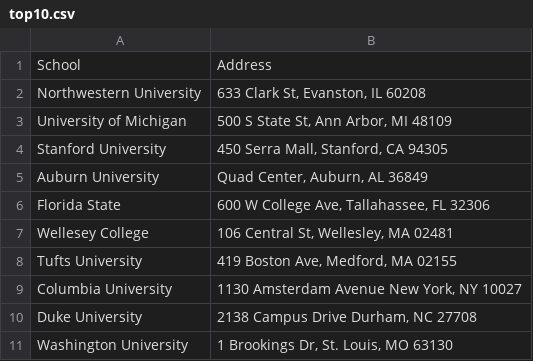
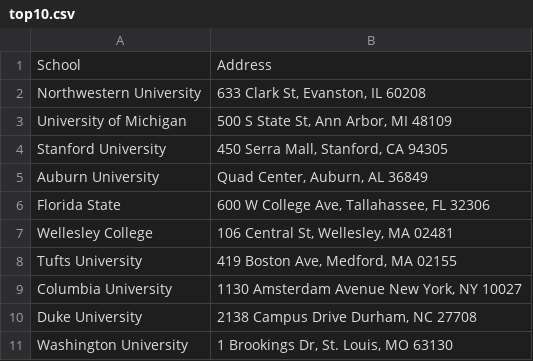
Before and after one commit to caradschmidt/Coursera_Capstone, a CSV file: top10.csv, drawn as a sheet.

Commit message:
Update top10.csv

```diff
--- a/top10.csv
+++ b/top10.csv
@@ -6,3 +6,3 @@ Auburn University,"Quad Center, Auburn, AL 36849"
 Florida State,"600 W College Ave, Tallahassee, FL 32306"
-Wellesey College ,"106 Central St, Wellesley, MA 02481"
+Wellesley College ,"106 Central St, Wellesley, MA 02481"
 Tufts University,"419 Boston Ave, Medford, MA 02155"
```
